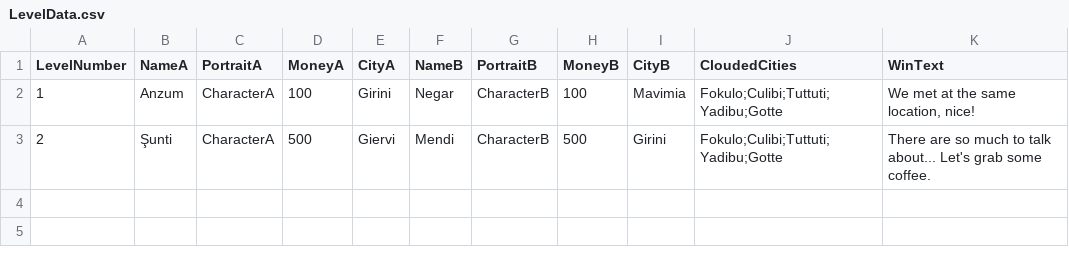
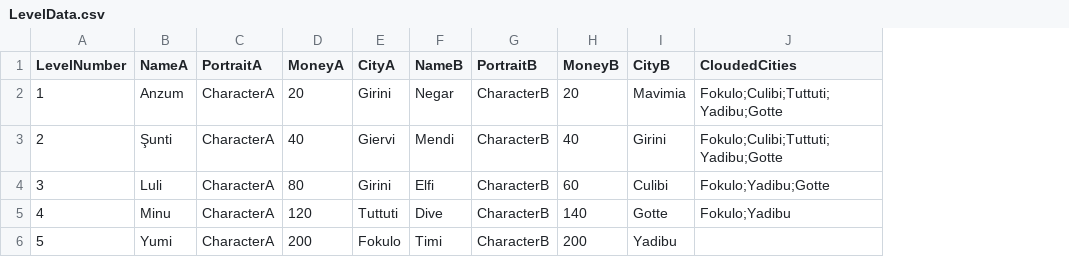
Before and after one commit to NegarNsh/Flight-Date, a CSV file: Assets/Resources/LevelData.csv, drawn as a sheet; removed rows and columns are numbered as before the commit, all else as after; the diff names each change by its address in the sheet, - before the commit and + after, or states it on an @@ line.

```diff
--- a/Assets/Resources/LevelData.csv
+++ b/Assets/Resources/LevelData.csv
-column K (WinText), rows 2-3: We met at the same location, nice! | There are so much to talk about... Let's grab some coffee.
-D2 (MoneyA): 100
+D2 (MoneyA): 20
-H2 (MoneyB): 100
+H2 (MoneyB): 20
-D3 (MoneyA): 500
+D3 (MoneyA): 40
-H3 (MoneyB): 500
+H3 (MoneyB): 40
+row 4: 3 | Luli | CharacterA | 80 | Girini | Elfi | CharacterB | 60 | Culibi | Fokulo;Yadibu;Gotte
+row 5: 4 | Minu | CharacterA | 120 | Tuttuti | Dive | CharacterB | 140 | Gotte | Fokulo;Yadibu
+row 6: 5 | Yumi | CharacterA | 200 | Fokulo | Timi | CharacterB | 200 | Yadibu
```
Also changed, not shown: Assets/Data/FlightMasterData.csv, 9 other files.
